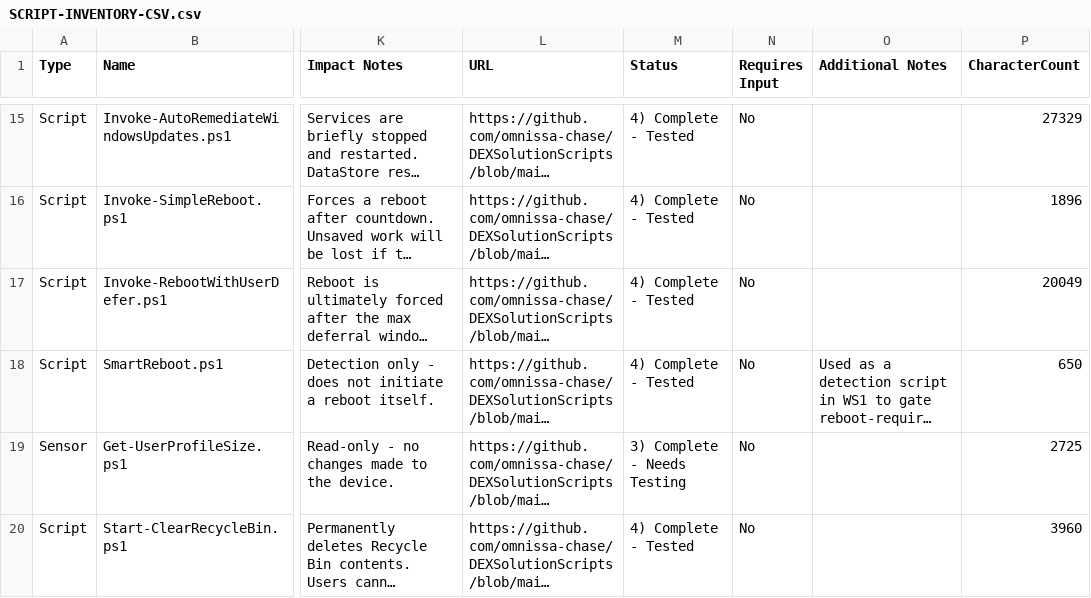
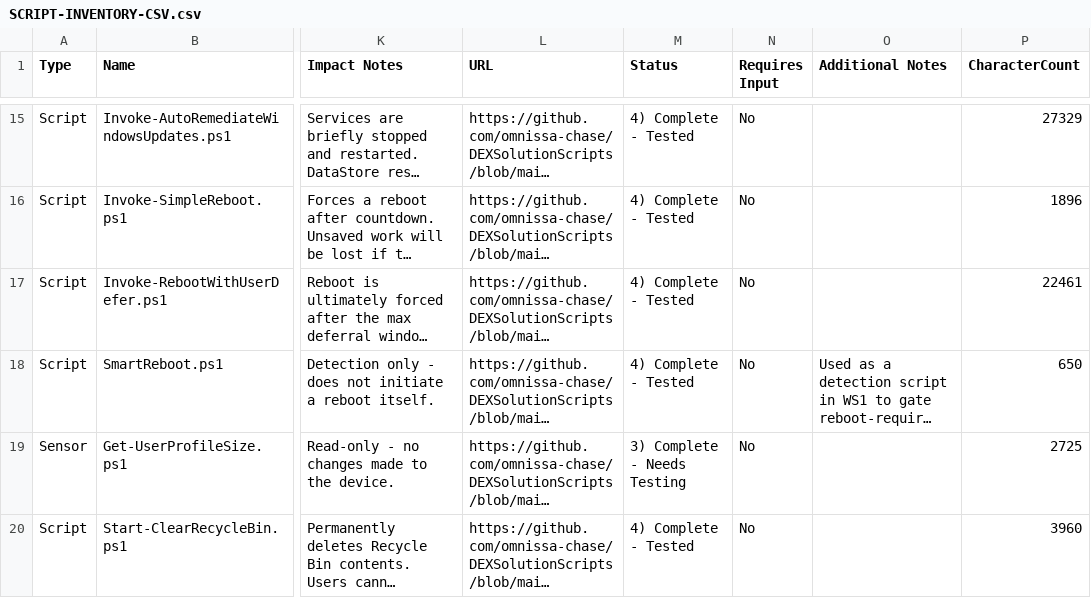
Before and after one commit to omnissa-chase/DEXSolutionScripts, a CSV file: SCRIPT-INVENTORY-CSV.csv, drawn as a sheet; only a part is shown, gaps mark what is left out; long unchanged cells end in …; the diff names each change by its address in the sheet, - before the commit and + after, or states it on an @@ line.

```diff
--- a/SCRIPT-INVENTORY-CSV.csv
+++ b/SCRIPT-INVENTORY-CSV.csv
-P17 (CharacterCount): 20049
+P17 (CharacterCount): 22461
```
Also changed, not shown: 4 other files.
